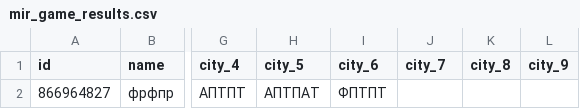
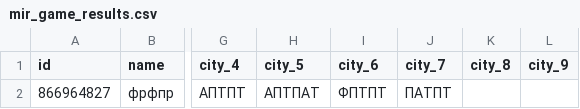
Before and after one commit to muzredmaksimov-dot/MIR_GAME, a CSV file: mir_game_results.csv, drawn as a sheet; only a part is shown, gaps mark what is left out; the diff names each change by its address in the sheet, - before the commit and + after, or states it on an @@ line.

Commit message:
update results

```diff
--- a/mir_game_results.csv
+++ b/mir_game_results.csv
-J2 (city_7): (empty)
+J2 (city_7): ПАТПТ
```
